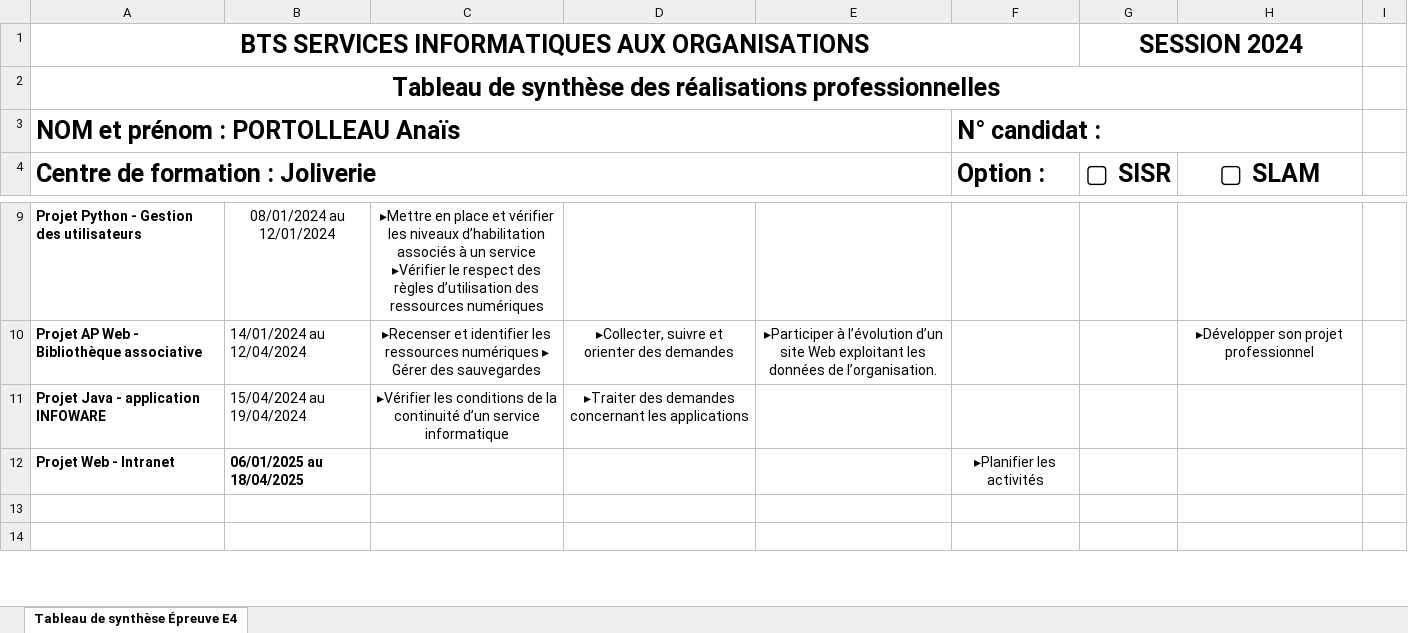
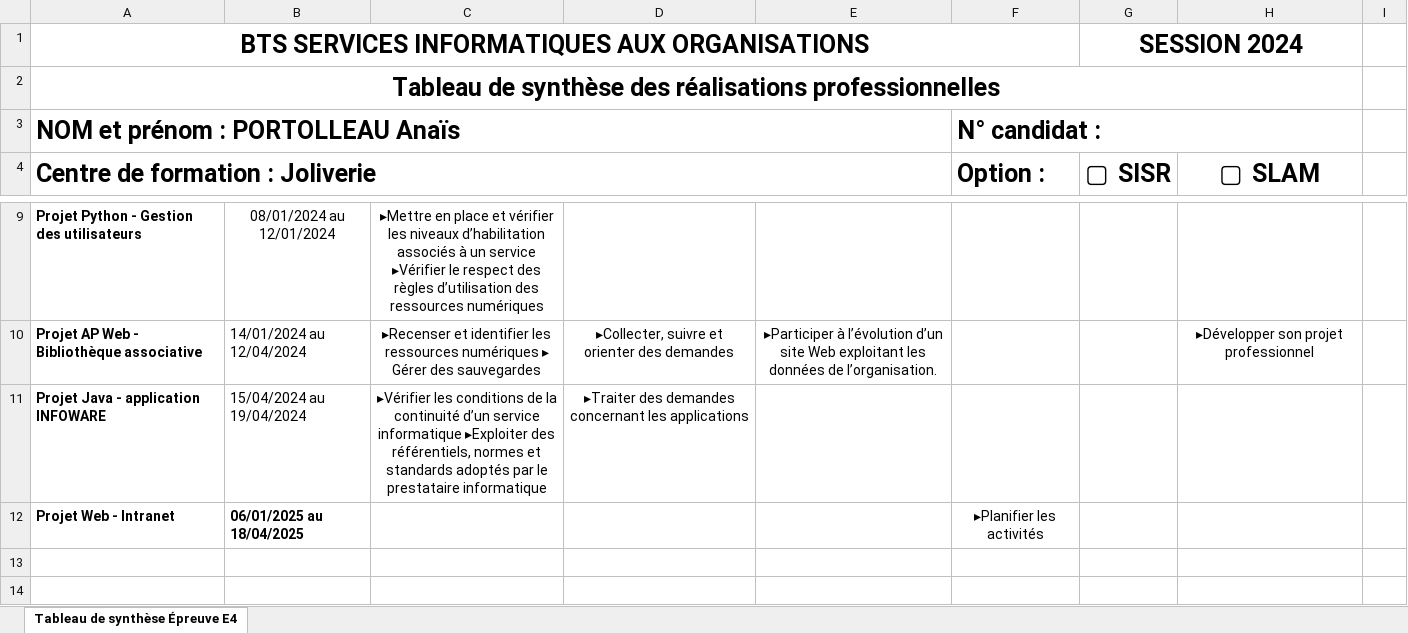
Before and after one commit to Anaisprt44/Portfolio, an Excel workbook: t_competences/Tableau de synthèse - BTS SIO 2024_PORTOLLEAU.xlsx, sheet Tableau de synthèse Épreuve E4, drawn as a sheet; only a part is shown, gaps mark what is left out; values as stored, in another font and other column widths than the file's, no borders; the diff names each change by its address in the sheet, - before the commit and + after, or states it on an @@ line.

```diff
--- a/t_competences/Tableau de synthèse - BTS SIO 2024_PORTOLLEAU.xlsx (sheet Tableau de synthèse Épreuve E4)
+++ b/t_competences/Tableau de synthèse - BTS SIO 2024_PORTOLLEAU.xlsx (sheet Tableau de synthèse Épreuve E4)
-C11: …service informatique
+C11: …service informatique ▸Exploiter des référentiels, normes et standards adoptés par le prestataire informatique
```
Also changed, not shown: 3 other files.
